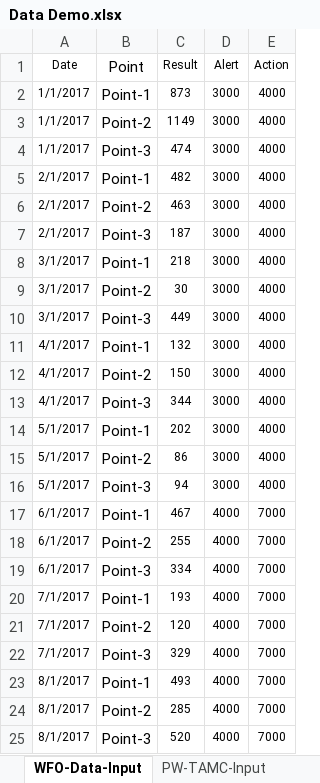
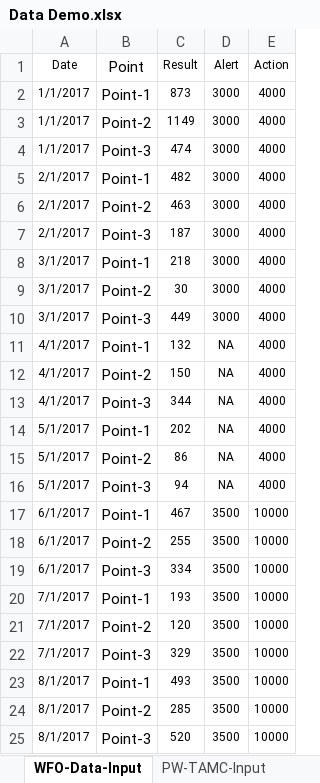
Before and after one commit to ycalvinner/utilityapp_for_course, an Excel workbook: Data/Data Demo.xlsx, sheet WFO-Data-Input, drawn as a sheet; values as stored, in another font and other column widths than the file's, no borders; the diff names each change by its address in the sheet, - before the commit and + after, or states it on an @@ line.

Commit message:
update excel data

```diff
--- a/Data/Data Demo.xlsx (sheet WFO-Data-Input)
+++ b/Data/Data Demo.xlsx (sheet WFO-Data-Input)
-D11:D16 (Alert): 3000
+D11:D16 (Alert): NA
-D17:D25 (Alert): 4000
+D17:D25 (Alert): 3500
-E17:E25 (Action): 7000
+E17:E25 (Action): 10000
```
